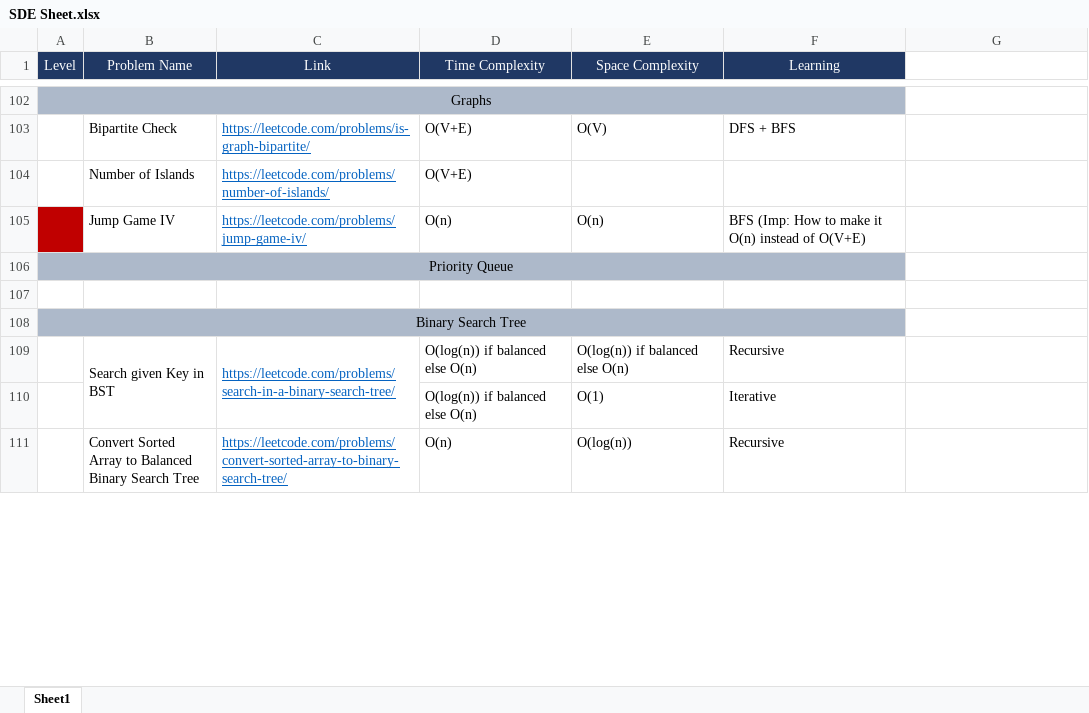
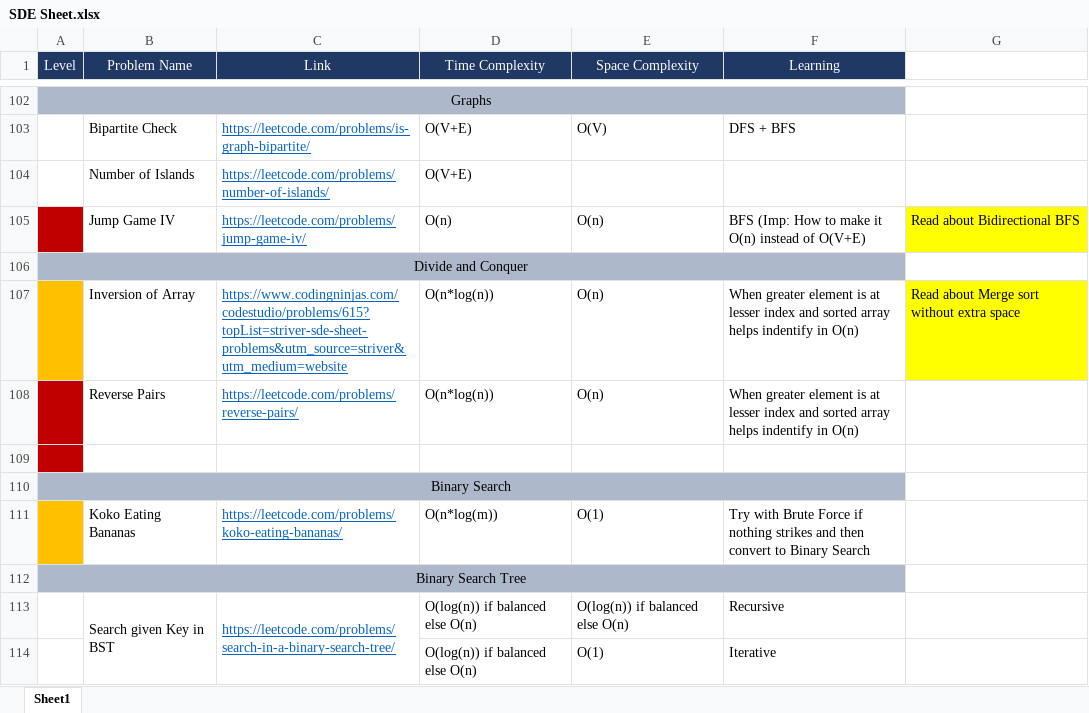
Before and after one commit to AanshiBansal/SDE-Sheet, an Excel workbook: SDE Sheet.xlsx, sheet Sheet1, drawn as a sheet; only a part is shown, gaps mark what is left out; the shorter side is filled out with more unchanged rows; values as stored, in another font and other column widths than the file's, no borders; addresses are those after the commit; the diff names each change by its address in the sheet, - before the commit and + after, or states it on an @@ line.

Commit message:
Binary Search and Divide and Conquer

```diff
--- a/SDE Sheet.xlsx (sheet Sheet1)
+++ b/SDE Sheet.xlsx (sheet Sheet1)
-G105: (empty)
+G105: Read about Bidirectional BFS
-G105 fill: none
+G105 fill: #FFFF00
-A106 (Level): Priority Queue
+A106 (Level): Divide and Conquer
+row 107:  | Inversion of Array | https://www.codingninjas.com/codestudio/problems/615?topList=striver-sde-sheet-problems&utm_source=striver&utm_medium=website | O(n*log(n)) | O(n) | When greater element is at lesser index and sorted array helps indentify in O(n) | Read about Merge sort without extra space
+row 108:  | Reverse Pairs | https://leetcode.com/problems/reverse-pairs/ | O(n*log(n)) | O(n) | When greater element is at lesser index and sorted array helps indentify in O(n)
-A109 fill: none
+A109 fill: #C00000
+row 110: Binary Search
+row 111:  | Koko Eating Bananas | https://leetcode.com/problems/koko-eating-bananas/ | O(n*log(m)) | O(1) | Try with Brute Force if nothing strikes and then convert to Binary Search
```
Also changed, not shown: 3 other files.
